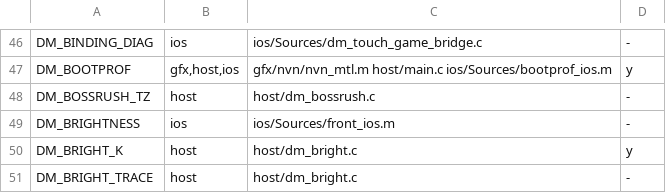
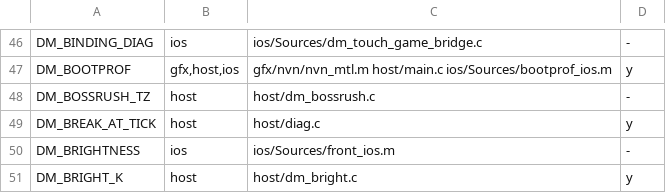
Before and after one commit to PowerBeef/d2r-metal, a TSV file: dm/switches.tsv, drawn as a sheet; only a part is shown, gaps mark what is left out; the shorter side is filled out with more unchanged rows; the diff names each change by its address in the sheet, - before the commit and + after, or states it on an @@ line.

```diff
--- a/dm/switches.tsv
+++ b/dm/switches.tsv
+row 49: DM_BREAK_AT_TICK | host | host/diag.c | y
```
Also changed, not shown: 6 other files.
